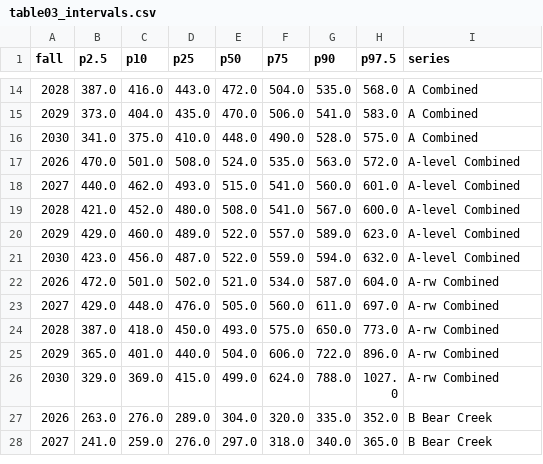
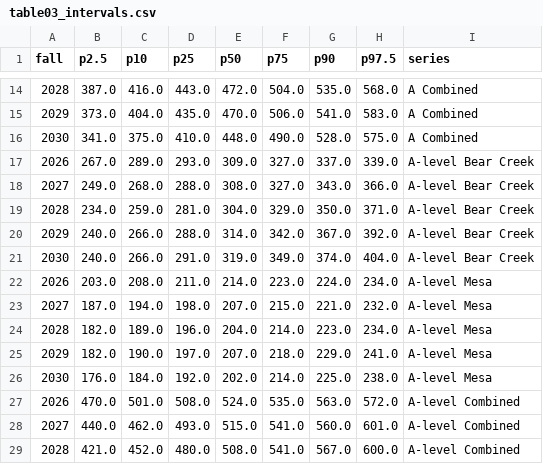
Before and after one commit to tkautz/mesa-analysis, a CSV file: analysis/output/table03_intervals.csv, drawn as a sheet; only a part is shown, gaps mark what is left out; the shorter side is filled out with more unchanged rows.

```diff
--- a/analysis/output/table03_intervals.csv
+++ b/analysis/output/table03_intervals.csv
@@ -16,2 +16,12 @@ fall,p2.5,p10,p25,p50,p75,p90,p97.5,series
 2030,341.0,375.0,410.0,448.0,490.0,528.0,575.0,A Combined
+2026,267.0,289.0,293.0,309.0,327.0,337.0,339.0,A-level Bear Creek
+2027,249.0,268.0,288.0,308.0,327.0,343.0,366.0,A-level Bear Creek
+2028,234.0,259.0,281.0,304.0,329.0,350.0,371.0,A-level Bear Creek
+2029,240.0,266.0,288.0,314.0,342.0,367.0,392.0,A-level Bear Creek
+2030,240.0,266.0,291.0,319.0,349.0,374.0,404.0,A-level Bear Creek
+2026,203.0,208.0,211.0,214.0,223.0,224.0,234.0,A-level Mesa
+2027,187.0,194.0,198.0,207.0,215.0,221.0,232.0,A-level Mesa
+2028,182.0,189.0,196.0,204.0,214.0,223.0,234.0,A-level Mesa
+2029,182.0,190.0,197.0,207.0,218.0,229.0,241.0,A-level Mesa
+2030,176.0,184.0,192.0,202.0,214.0,225.0,238.0,A-level Mesa
 2026,470.0,501.0,508.0,524.0,535.0,563.0,572.0,A-level Combined
```
Also changed, not shown: analysis/output/table04_scenarios.csv, 27 other files.
